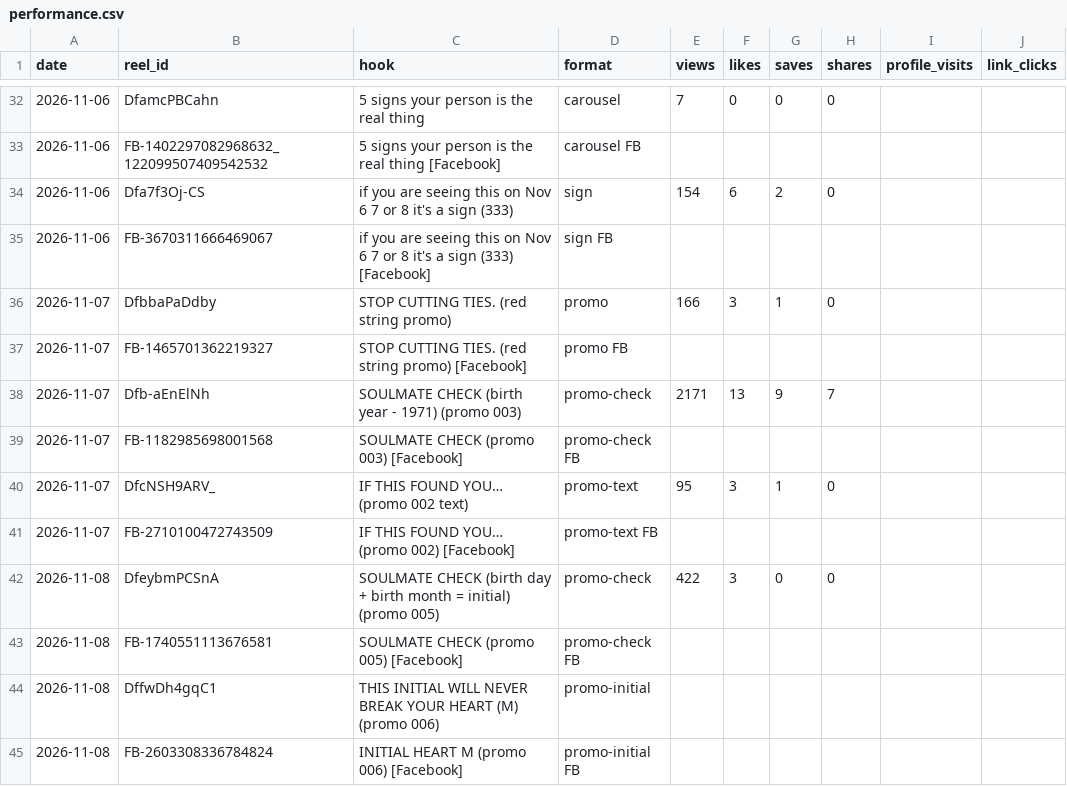
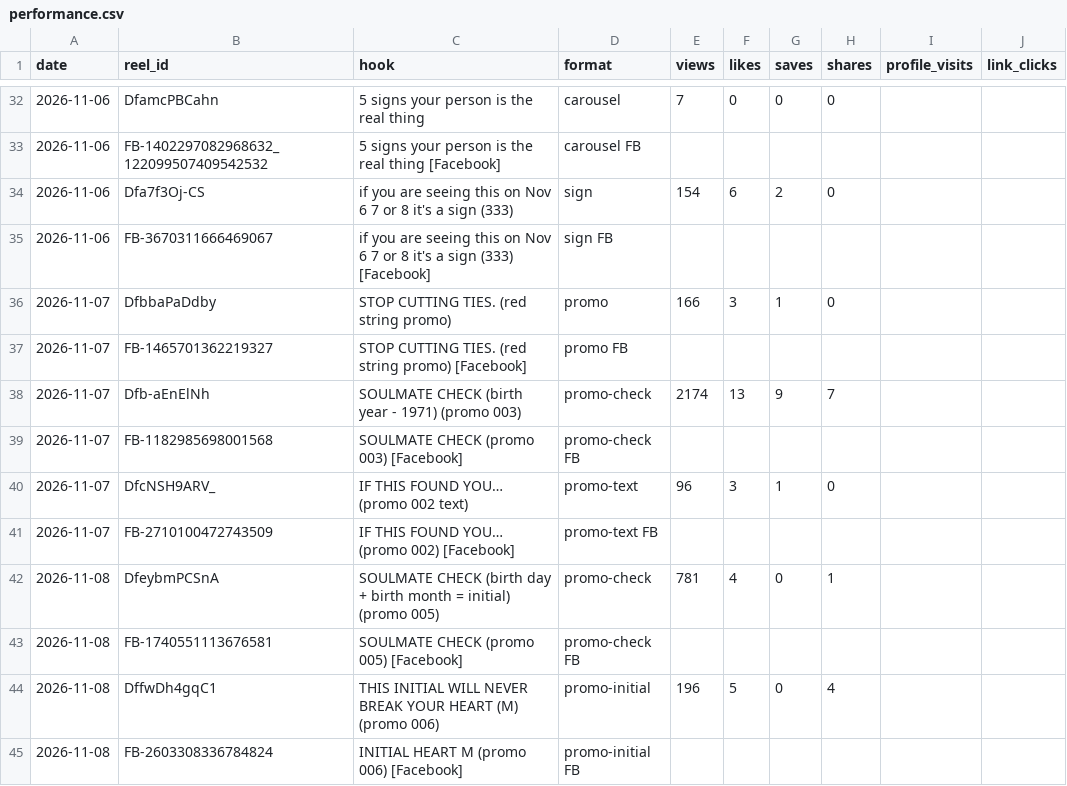
Before and after one commit to newnagiajnala-dotcom/soulmatesigns-system, a CSV file: data/performance.csv, drawn as a sheet; only a part is shown, gaps mark what is left out.

```diff
--- a/data/performance.csv
+++ b/data/performance.csv
@@ -37,9 +37,9 @@ date,reel_id,hook,format,views,likes,saves,shares,profile_visits,link_clicks
 2026-11-07,FB-1465701362219327,STOP CUTTING TIES. (red string promo) [Facebook],promo FB,,,,,,
-2026-11-07,Dfb-aEnElNh,SOULMATE CHECK (birth year - 1971) (promo 003),promo-check,2171,13,9,7,,
+2026-11-07,Dfb-aEnElNh,SOULMATE CHECK (birth year - 1971) (promo 003),promo-check,2174,13,9,7,,
 2026-11-07,FB-1182985698001568,SOULMATE CHECK (promo 003) [Facebook],promo-check FB,,,,,,
-2026-11-07,DfcNSH9ARV_,IF THIS FOUND YOU… (promo 002 text),promo-text,95,3,1,0,,
+2026-11-07,DfcNSH9ARV_,IF THIS FOUND YOU… (promo 002 text),promo-text,96,3,1,0,,
 2026-11-07,FB-2710100472743509,IF THIS FOUND YOU… (promo 002) [Facebook],promo-text FB,,,,,,
-2026-11-08,DfeybmPCSnA,SOULMATE CHECK (birth day + birth month = initial) (promo 005),promo-check,422,3,0,0,,
+2026-11-08,DfeybmPCSnA,SOULMATE CHECK (birth day + birth month = initial) (promo 005),promo-check,781,4,0,1,,
 2026-11-08,FB-1740551113676581,SOULMATE CHECK (promo 005) [Facebook],promo-check FB,,,,,,
-2026-11-08,DffwDh4gqC1,THIS INITIAL WILL NEVER BREAK YOUR HEART (M) (promo 006),promo-initial,,,,,,
+2026-11-08,DffwDh4gqC1,THIS INITIAL WILL NEVER BREAK YOUR HEART (M) (promo 006),promo-initial,196,5,0,4,,
 2026-11-08,FB-2603308336784824,INITIAL HEART M (promo 006) [Facebook],promo-initial FB,,,,,,
```
Also changed, not shown: 3 other files.
